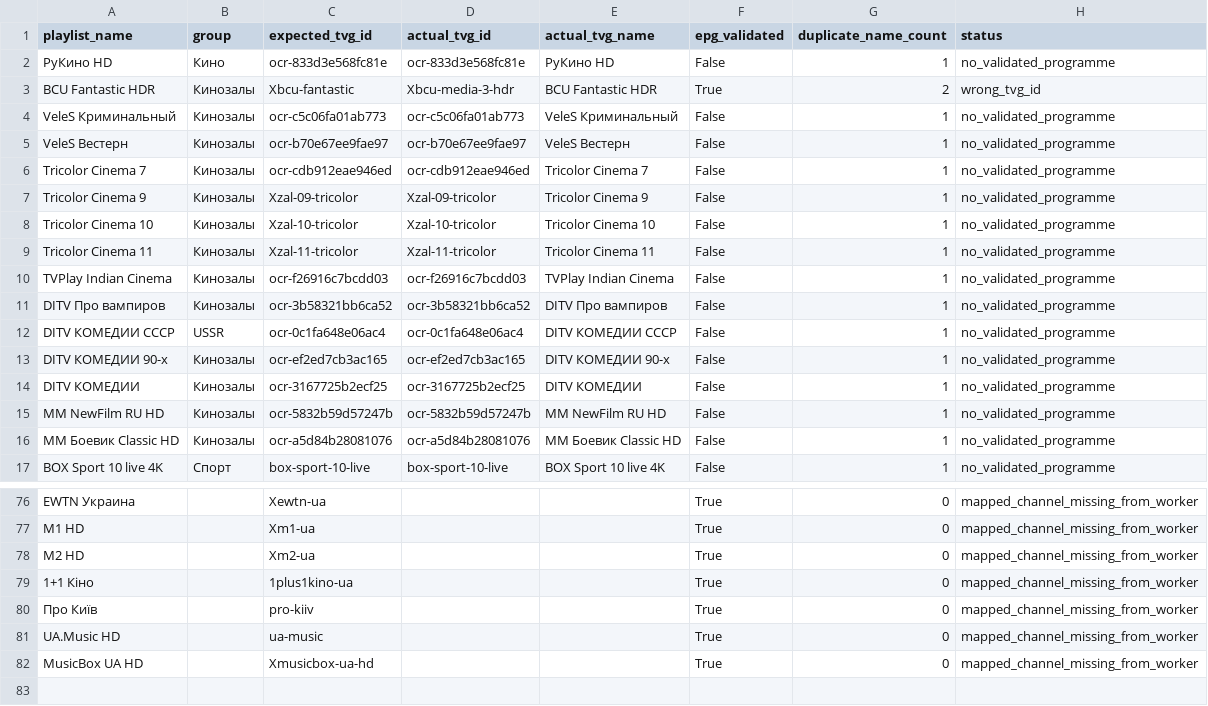
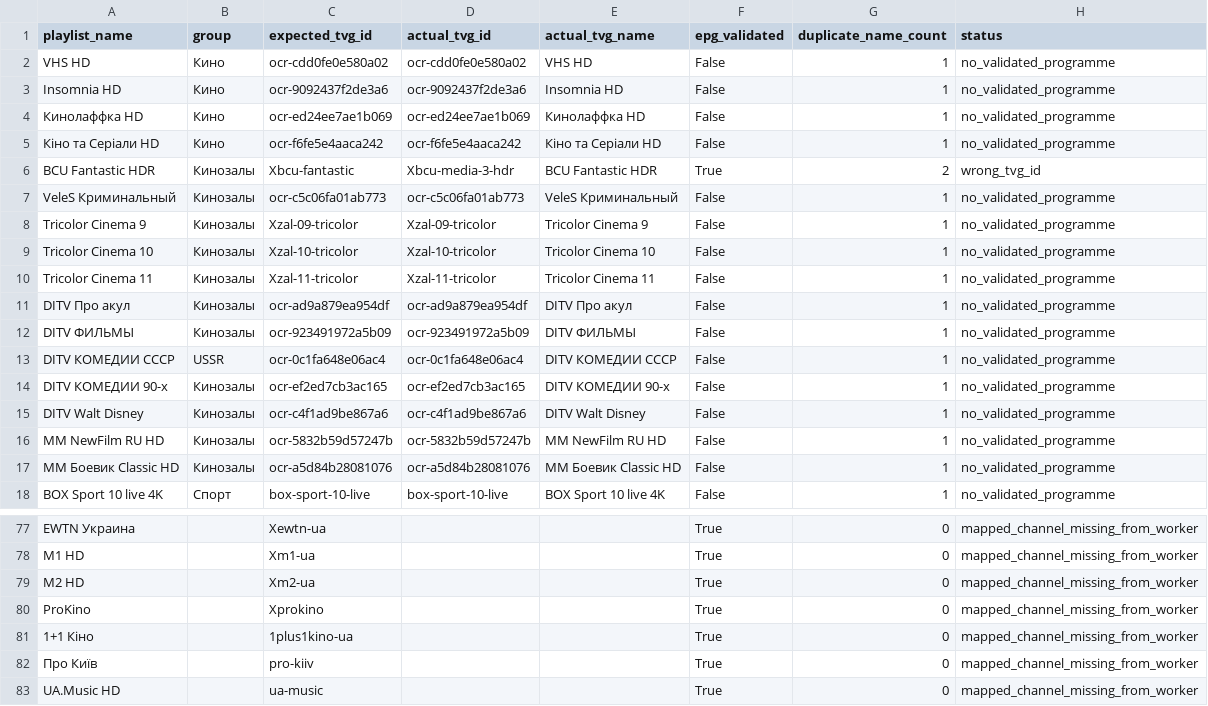
Before and after one commit to peter96son/iptv-epg-builder, a CSV file: output/worker-audit-gaps.csv, drawn as a sheet; only a part is shown, gaps mark what is left out; the shorter side is filled out with more unchanged rows.

```diff
--- a/output/worker-audit-gaps.csv
+++ b/output/worker-audit-gaps.csv
@@ -1,7 +1,8 @@
 playlist_name,group,expected_tvg_id,actual_tvg_id,actual_tvg_name,epg_validated,duplicate_name_count,status
-РуКино HD,Кино,ocr-833d3e568fc81e,ocr-833d3e568fc81e,РуКино HD,False,1,no_validated_programme
+VHS HD,Кино,ocr-cdd0fe0e580a02,ocr-cdd0fe0e580a02,VHS HD,False,1,no_validated_programme
+Insomnia HD,Кино,ocr-9092437f2de3a6,ocr-9092437f2de3a6,Insomnia HD,False,1,no_validated_programme
+Кинолаффка HD,Кино,ocr-ed24ee7ae1b069,ocr-ed24ee7ae1b069,Кинолаффка HD,False,1,no_validated_programme
+Кіно та Серіали HD,Кино,ocr-f6fe5e4aaca242,ocr-f6fe5e4aaca242,Кіно та Серіали HD,False,1,no_validated_programme
 BCU Fantastic HDR,Кинозалы,Xbcu-fantastic,Xbcu-media-3-hdr,BCU Fantastic HDR,True,2,wrong_tvg_id
 VeleS Криминальный,Кинозалы,ocr-c5c06fa01ab773,ocr-c5c06fa01ab773,VeleS Криминальный,False,1,no_validated_programme
-VeleS Вестерн,Кинозалы,ocr-b70e67ee9fae97,ocr-b70e67ee9fae97,VeleS Вестерн,False,1,no_validated_programme
-Tricolor Cinema 7,Кинозалы,ocr-cdb912eae946ed,ocr-cdb912eae946ed,Tricolor Cinema 7,False,1,no_validated_programme
 Tricolor Cinema 9,Кинозалы,Xzal-09-tricolor,Xzal-09-tricolor,Tricolor Cinema 9,False,1,no_validated_programme
@@ -9,7 +10,7 @@ Tricolor Cinema 10,Кинозалы,Xzal-10-tricolor,Xzal-10-tricolor,Tricolor C
 Tricolor Cinema 11,Кинозалы,Xzal-11-tricolor,Xzal-11-tricolor,Tricolor Cinema 11,False,1,no_validated_programme
-TVPlay Indian Cinema,Кинозалы,ocr-f26916c7bcdd03,ocr-f26916c7bcdd03,TVPlay Indian Cinema,False,1,no_validated_programme
-DITV Про вампиров,Кинозалы,ocr-3b58321bb6ca52,ocr-3b58321bb6ca52,DITV Про вампиров,False,1,no_validated_programme
+DITV Про акул,Кинозалы,ocr-ad9a879ea954df,ocr-ad9a879ea954df,DITV Про акул,False,1,no_validated_programme
+DITV ФИЛЬМЫ,Кинозалы,ocr-923491972a5b09,ocr-923491972a5b09,DITV ФИЛЬМЫ,False,1,no_validated_programme
 DITV КОМЕДИИ СССР,USSR,ocr-0c1fa648e06ac4,ocr-0c1fa648e06ac4,DITV КОМЕДИИ СССР,False,1,no_validated_programme
 DITV КОМЕДИИ 90-х,Кинозалы,ocr-ef2ed7cb3ac165,ocr-ef2ed7cb3ac165,DITV КОМЕДИИ 90-х,False,1,no_validated_programme
-DITV КОМЕДИИ,Кинозалы,ocr-3167725b2ecf25,ocr-3167725b2ecf25,DITV КОМЕДИИ,False,1,no_validated_programme
+DITV Walt Disney,Кинозалы,ocr-c4f1ad9be867a6,ocr-c4f1ad9be867a6,DITV Walt Disney,False,1,no_validated_programme
 MM NewFilm RU HD,Кинозалы,ocr-5832b59d57247b,ocr-5832b59d57247b,MM NewFilm RU HD,False,1,no_validated_programme
@@ -78,2 +79,3 @@ M1 HD,,Xm1-ua,,,True,0,mapped_channel_missing_from_worker
 M2 HD,,Xm2-ua,,,True,0,mapped_channel_missing_from_worker
+ProKino,,Xprokino,,,True,0,mapped_channel_missing_from_worker
 1+1 Кіно,,1plus1kino-ua,,,True,0,mapped_channel_missing_from_worker
```
Also changed, not shown: output/worker-audit.csv, 2 other files.
